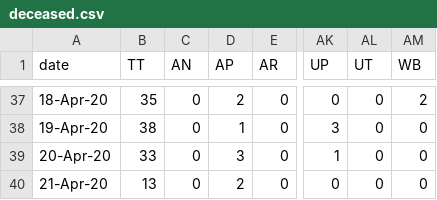
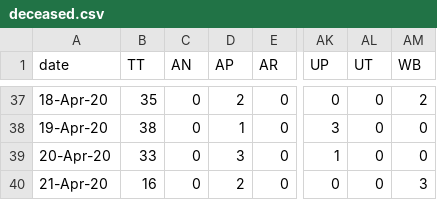
Before and after one commit to wanderingcoderr/api, a CSV file: states_daily_csv/deceased.csv, drawn as a sheet; only a part is shown, gaps mark what is left out; the diff names each change by its address in the sheet, - before the commit and + after, or states it on an @@ line.

Commit message:
data updated on - Tue Apr 21 12:51:24 UTC 2020

```diff
--- a/states_daily_csv/deceased.csv
+++ b/states_daily_csv/deceased.csv
-B40 (TT): 13
+B40 (TT): 16
-AM40 (WB): 0
+AM40 (WB): 3
```
Also changed, not shown: 6 other files.
